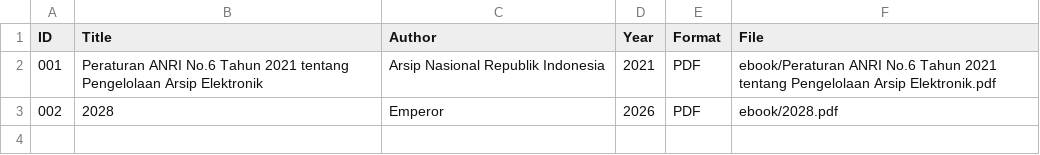
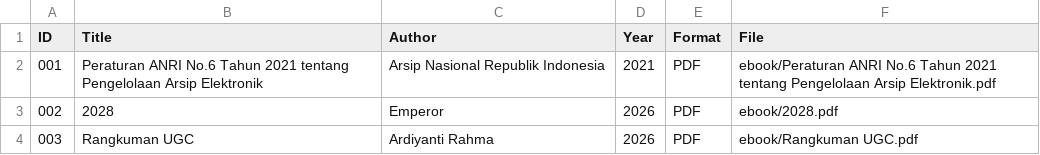
Before and after one commit to ardiyantirahma/perpustakaandigital, a CSV file: metadata /metadata.csv, drawn as a sheet; the diff names each change by its address in the sheet, - before the commit and + after, or states it on an @@ line.

Commit message:
Update metadata.csv

```diff
--- a/metadata /metadata.csv
+++ b/metadata /metadata.csv
+row 4: 003 | Rangkuman UGC | Ardiyanti Rahma | 2026 | PDF | ebook/Rangkuman UGC.pdf
```
